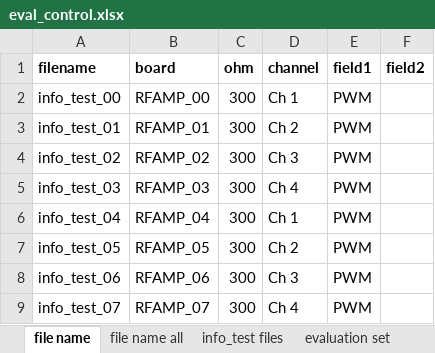
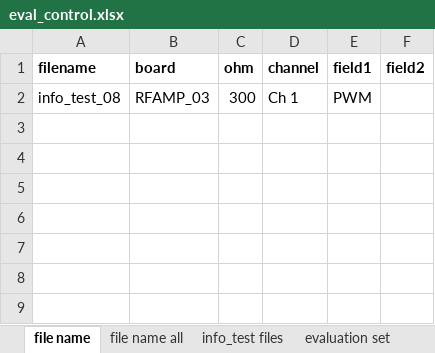
Before and after one commit to cswnote/sinewave_analyze, an Excel workbook: data/eval_control.xlsx, sheet file name, drawn as a sheet; values as stored, in another font and other column widths than the file's, no borders; the diff names each change by its address in the sheet, - before the commit and + after, or states it on an @@ line.

Commit message:
from desk 990pro

```diff
--- a/data/eval_control.xlsx (sheet file name)
+++ b/data/eval_control.xlsx (sheet file name)
-A2 (filename): info_test_00
+A2 (filename): info_test_08
-B2 (board): RFAMP_00
+B2 (board): RFAMP_03
-row 3: info_test_01 | RFAMP_01 | 300 | Ch 2 | PWM
-row 4: info_test_02 | RFAMP_02 | 300 | Ch 3 | PWM
-row 5: info_test_03 | RFAMP_03 | 300 | Ch 4 | PWM
-row 6: info_test_04 | RFAMP_04 | 300 | Ch 1 | PWM
-row 7: info_test_05 | RFAMP_05 | 300 | Ch 2 | PWM
-row 8: info_test_06 | RFAMP_06 | 300 | Ch 3 | PWM
-row 9: info_test_07 | RFAMP_07 | 300 | Ch 4 | PWM
```
Also changed, not shown: sheet file name all.
